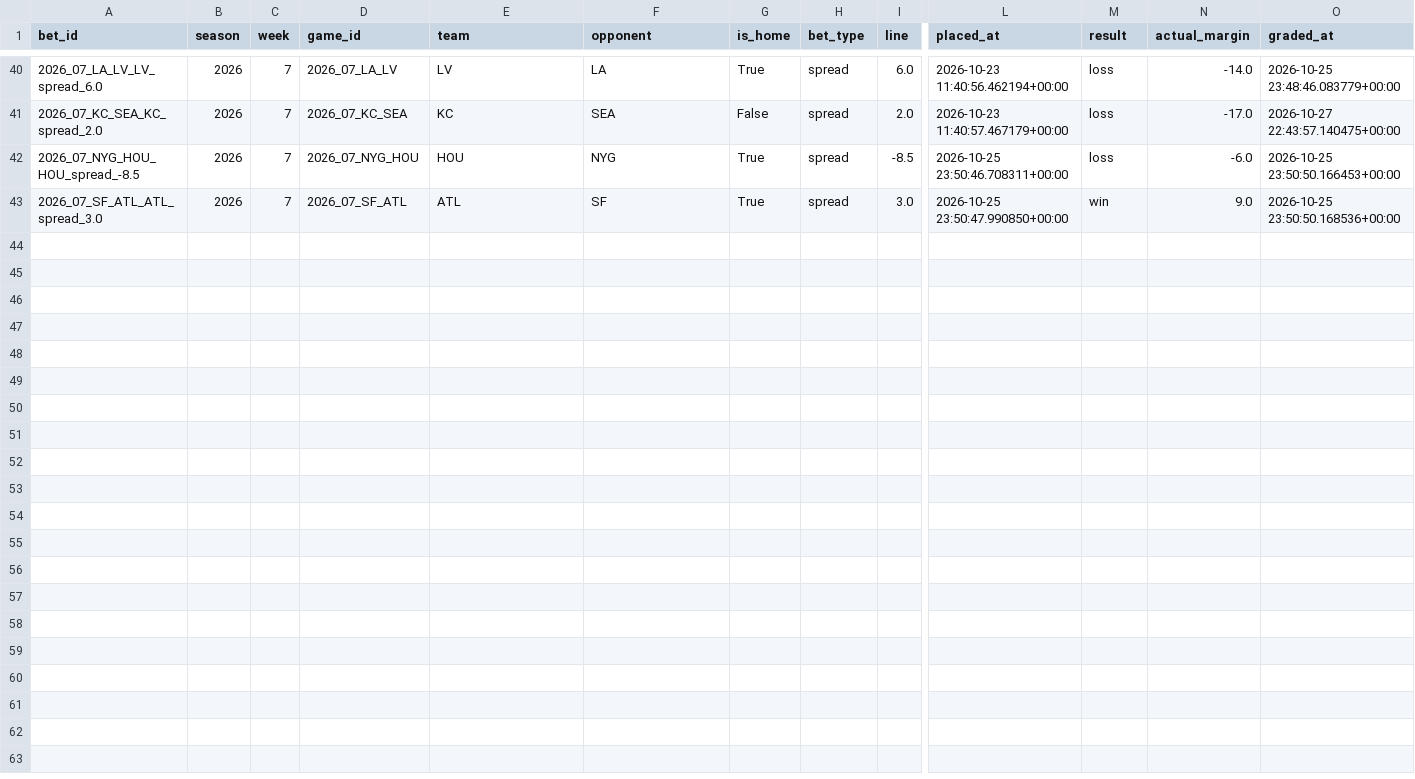
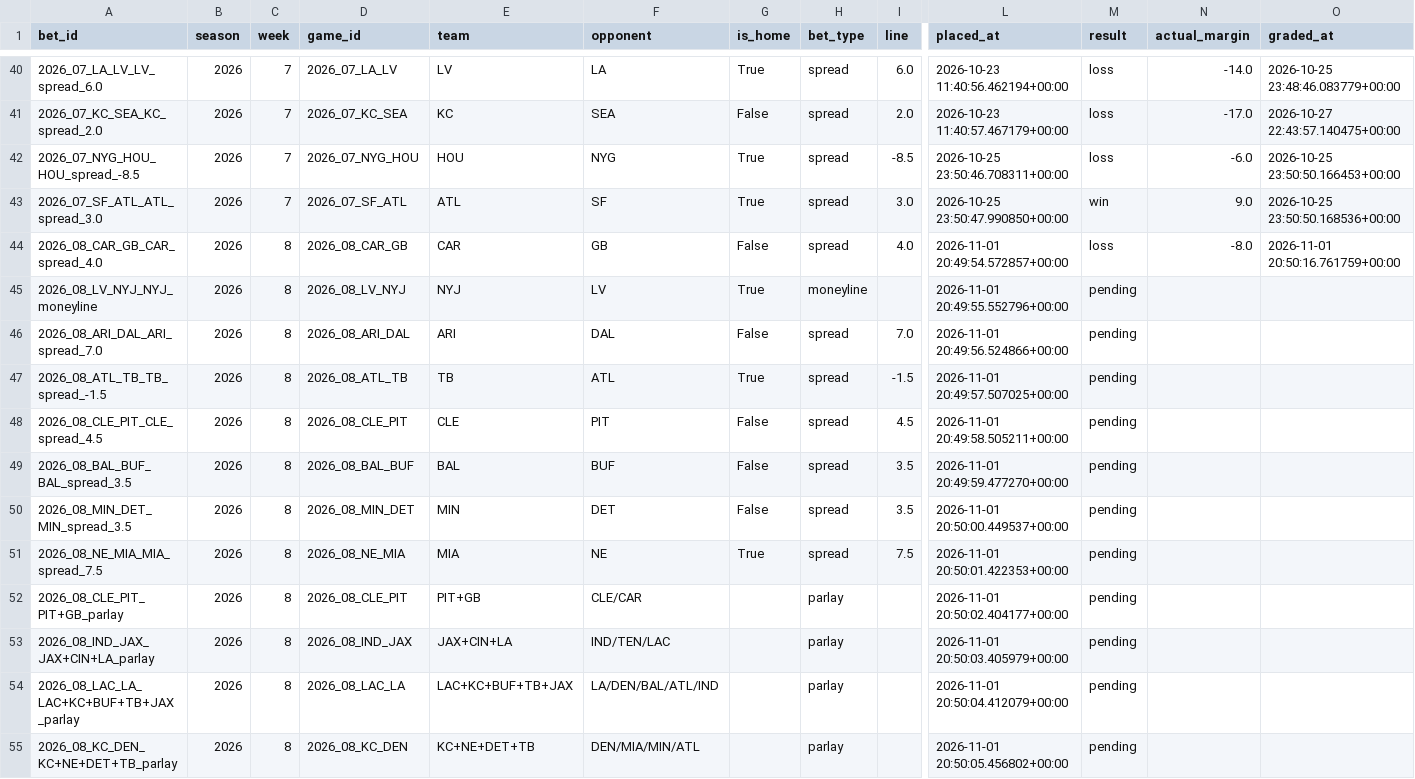
Before and after one commit to yangitangi/nfl-model, a CSV file: outputs/bets.csv, drawn as a sheet; only a part is shown, gaps mark what is left out; rows hold the shown columns only; the diff names each change by its address in the sheet, - before the commit and + after, or states it on an @@ line.

```diff
--- a/outputs/bets.csv
+++ b/outputs/bets.csv
+row 44: 2026_08_CAR_GB_CAR_spread_4.0 | 2026 | 8 | 2026_08_CAR_GB | CAR | GB | False | spread | 4.0 | 2026-11-01 20:49:54.572857+00:00 | loss | -8.0 | 2026-11-01 20:50:16.761759+00:00
+row 45: 2026_08_LV_NYJ_NYJ_moneyline | 2026 | 8 | 2026_08_LV_NYJ | NYJ | LV | True | moneyline |  | 2026-11-01 20:49:55.552796+00:00 | pending
+row 46: 2026_08_ARI_DAL_ARI_spread_7.0 | 2026 | 8 | 2026_08_ARI_DAL | ARI | DAL | False | spread | 7.0 | 2026-11-01 20:49:56.524866+00:00 | pending
+row 47: 2026_08_ATL_TB_TB_spread_-1.5 | 2026 | 8 | 2026_08_ATL_TB | TB | ATL | True | spread | -1.5 | 2026-11-01 20:49:57.507025+00:00 | pending
+row 48: 2026_08_CLE_PIT_CLE_spread_4.5 | 2026 | 8 | 2026_08_CLE_PIT | CLE | PIT | False | spread | 4.5 | 2026-11-01 20:49:58.505211+00:00 | pending
+row 49: 2026_08_BAL_BUF_BAL_spread_3.5 | 2026 | 8 | 2026_08_BAL_BUF | BAL | BUF | False | spread | 3.5 | 2026-11-01 20:49:59.477270+00:00 | pending
+row 50: 2026_08_MIN_DET_MIN_spread_3.5 | 2026 | 8 | 2026_08_MIN_DET | MIN | DET | False | spread | 3.5 | 2026-11-01 20:50:00.449537+00:00 | pending
+row 51: 2026_08_NE_MIA_MIA_spread_7.5 | 2026 | 8 | 2026_08_NE_MIA | MIA | NE | True | spread | 7.5 | 2026-11-01 20:50:01.422353+00:00 | pending
+row 52: 2026_08_CLE_PIT_PIT+GB_parlay | 2026 | 8 | 2026_08_CLE_PIT | PIT+GB | CLE/CAR |  | parlay |  | 2026-11-01 20:50:02.404177+00:00 | pending
+row 53: 2026_08_IND_JAX_JAX+CIN+LA_parlay | 2026 | 8 | 2026_08_IND_JAX | JAX+CIN+LA | IND/TEN/LAC |  | parlay |  | 2026-11-01 20:50:03.405979+00:00 | pending
+row 54: 2026_08_LAC_LA_LAC+KC+BUF+TB+JAX_parlay | 2026 | 8 | 2026_08_LAC_LA | LAC+KC+BUF+TB+JAX | LA/DEN/BAL/ATL/IND |  | parlay |  | 2026-11-01 20:50:04.412079+00:00 | pending
+row 55: 2026_08_KC_DEN_KC+NE+DET+TB_parlay | 2026 | 8 | 2026_08_KC_DEN | KC+NE+DET+TB | DEN/MIA/MIN/ATL |  | parlay |  | 2026-11-01 20:50:05.456802+00:00 | pending
```
Also changed, not shown: outputs/analyst_notes.csv, outputs/weekly_results.csv, 1 other file.
